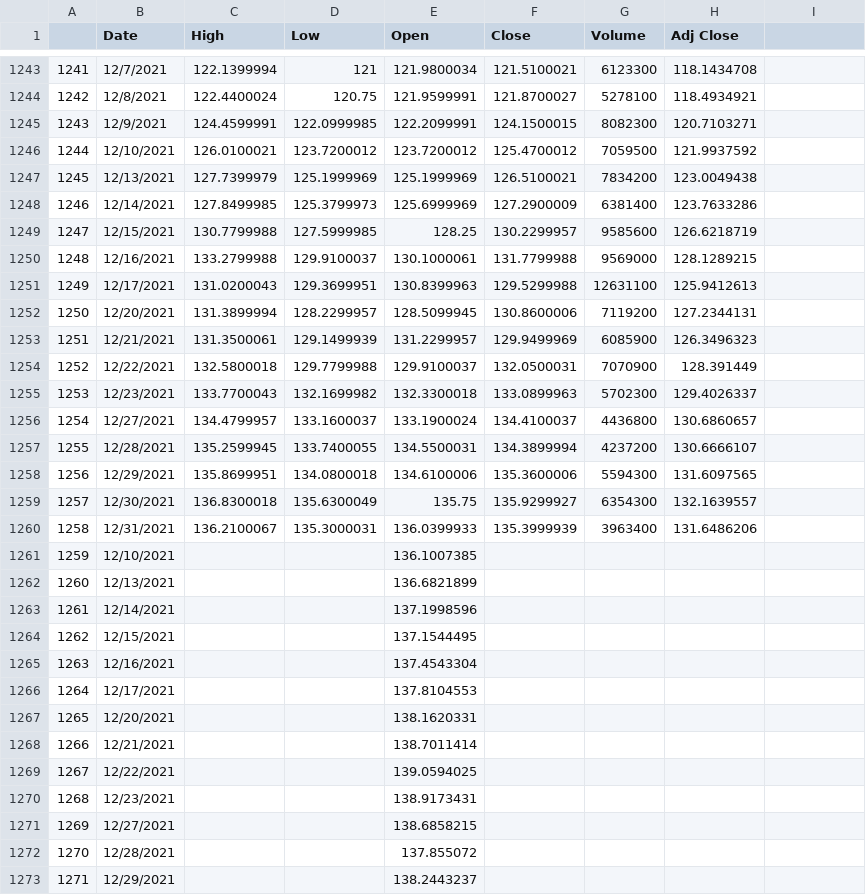
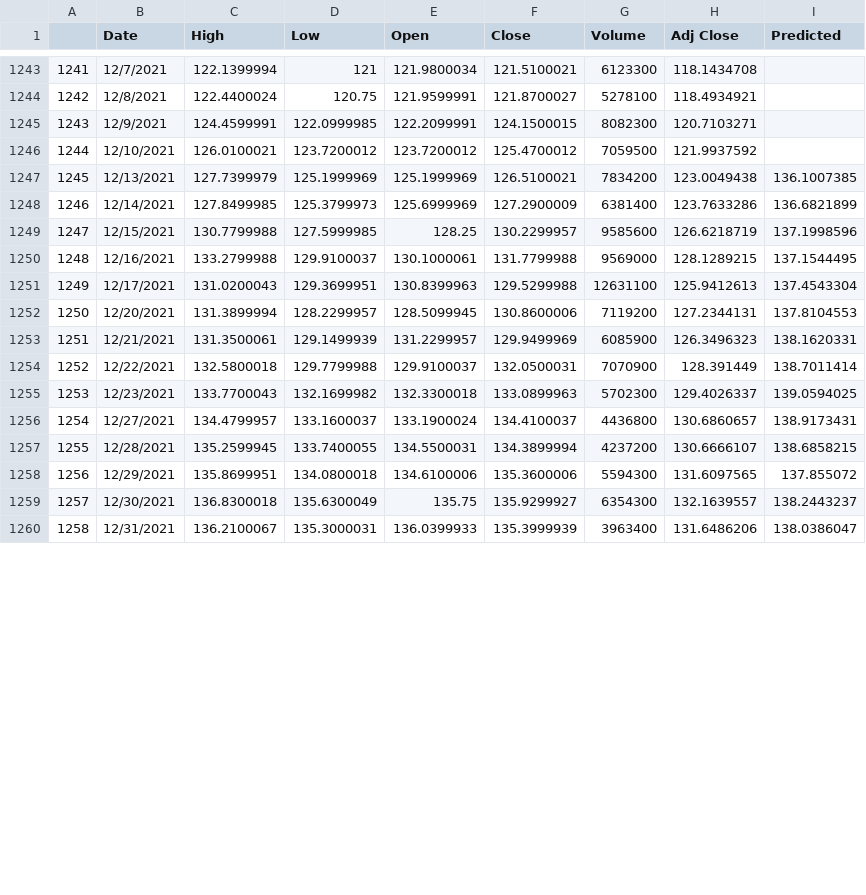
Before and after one commit to Red-Nova/NASDAQ-SSE-ML-Stock-Predictions, a CSV file: Backend/ML/DOW50/ABBV_data.csv, drawn as a sheet; only a part is shown, gaps mark what is left out; the diff covers the shown part only; the diff names each change by its address in the sheet, - before the commit and + after, or states it on an @@ line.

```diff
--- a/Backend/ML/DOW50/ABBV_data.csv
+++ b/Backend/ML/DOW50/ABBV_data.csv
-I1: (empty)
+I1: Predicted
-I1247 (Predicted): (empty)
+I1247 (Predicted): 136.1007385
-I1248 (Predicted): (empty)
+I1248 (Predicted): 136.6821899
-I1249 (Predicted): (empty)
+I1249 (Predicted): 137.1998596
-I1250 (Predicted): (empty)
+I1250 (Predicted): 137.1544495
-I1251 (Predicted): (empty)
+I1251 (Predicted): 137.4543304
-I1252 (Predicted): (empty)
+I1252 (Predicted): 137.8104553
-I1253 (Predicted): (empty)
+I1253 (Predicted): 138.1620331
-I1254 (Predicted): (empty)
+I1254 (Predicted): 138.7011414
-I1255 (Predicted): (empty)
+I1255 (Predicted): 139.0594025
-I1256 (Predicted): (empty)
+I1256 (Predicted): 138.9173431
-I1257 (Predicted): (empty)
+I1257 (Predicted): 138.6858215
-I1258 (Predicted): (empty)
+I1258 (Predicted): 137.855072
-I1259 (Predicted): (empty)
+I1259 (Predicted): 138.2443237
-I1260 (Predicted): (empty)
+I1260 (Predicted): 138.0386047
-row 1261: 1259 | 12/10/2021 |  |  | 136.1007385
-row 1262: 1260 | 12/13/2021 |  |  | 136.6821899
-row 1263: 1261 | 12/14/2021 |  |  | 137.1998596
-row 1264: 1262 | 12/15/2021 |  |  | 137.1544495
-row 1265: 1263 | 12/16/2021 |  |  | 137.4543304
-row 1266: 1264 | 12/17/2021 |  |  | 137.8104553
-row 1267: 1265 | 12/20/2021 |  |  | 138.1620331
-row 1268: 1266 | 12/21/2021 |  |  | 138.7011414
-row 1269: 1267 | 12/22/2021 |  |  | 139.0594025
-row 1270: 1268 | 12/23/2021 |  |  | 138.9173431
-row 1271: 1269 | 12/27/2021 |  |  | 138.6858215
-row 1272: 1270 | 12/28/2021 |  |  | 137.855072
-row 1273: 1271 | 12/29/2021 |  |  | 138.2443237
```
Also changed, not shown: 1 removed row, 14 edited cells and row numbers in column A elsewhere in this file, Backend/ML/DOW50/AAPL_data.csv, Backend/ML/DOW50/ABI_data.csv, 47 other files.
